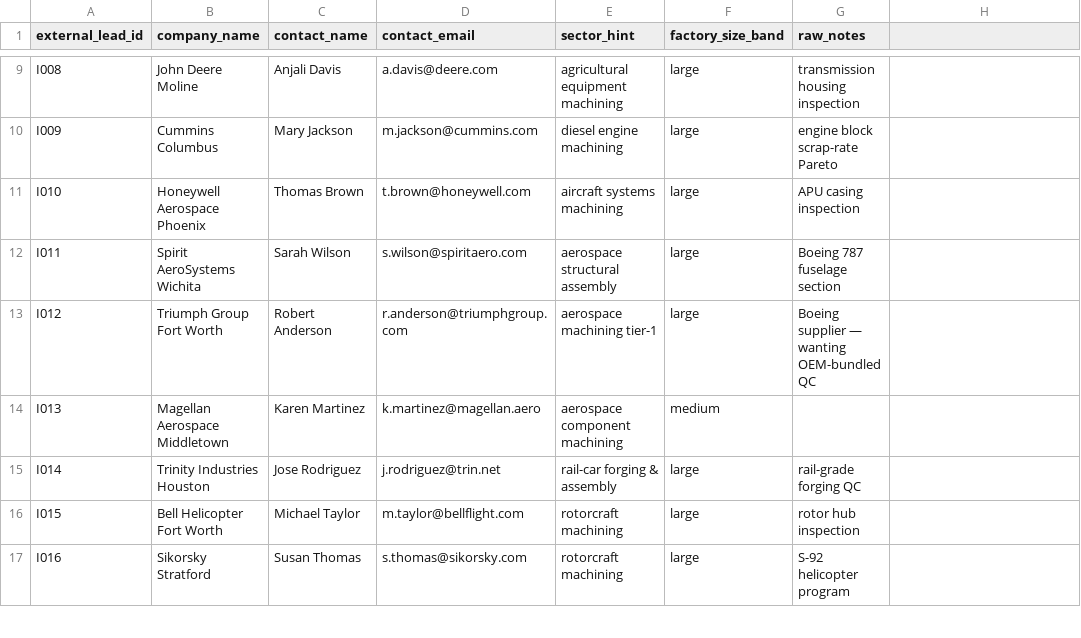
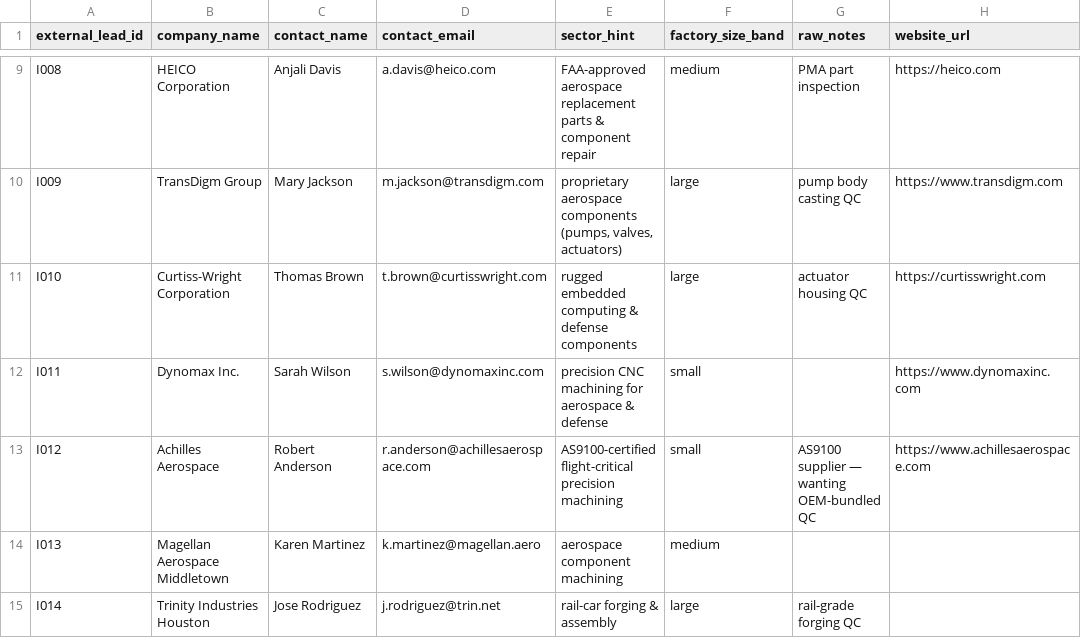
Before and after one commit to Kaide-LABS/matta-refinery, a CSV file: apps/theater_ui/public/seed_csvs/IMTS_Chicago_2025_leads.csv, drawn as a sheet; only a part is shown, gaps mark what is left out; the shorter side is filled out with more unchanged rows; the diff covers the shown part only; the diff names each change by its address in the sheet, - before the commit and + after, or states it on an @@ line.

```diff
--- a/apps/theater_ui/public/seed_csvs/IMTS_Chicago_2025_leads.csv
+++ b/apps/theater_ui/public/seed_csvs/IMTS_Chicago_2025_leads.csv
-H1: (empty)
+H1: website_url
-B9 (company_name): John Deere Moline
+B9 (company_name): HEICO Corporation
-D9 (contact_email): a.davis@deere.com
+D9 (contact_email): a.davis@heico.com
-E9 (sector_hint): agricultural equipment machining
+E9 (sector_hint): FAA-approved aerospace replacement parts & component repair
-F9 (factory_size_band): large
+F9 (factory_size_band): medium
-G9 (raw_notes): transmission housing inspection
+G9 (raw_notes): PMA part inspection
-H9 (website_url): (empty)
+H9 (website_url): https://heico.com
-B10 (company_name): Cummins Columbus
+B10 (company_name): TransDigm Group
-D10 (contact_email): m.jackson@cummins.com
+D10 (contact_email): m.jackson@transdigm.com
-E10 (sector_hint): diesel engine machining
+E10 (sector_hint): proprietary aerospace components (pumps, valves, actuators)
-G10 (raw_notes): engine block scrap-rate Pareto
+G10 (raw_notes): pump body casting QC
-H10 (website_url): (empty)
+H10 (website_url): https://www.transdigm.com
-B11 (company_name): Honeywell Aerospace Phoenix
+B11 (company_name): Curtiss-Wright Corporation
-D11 (contact_email): t.brown@honeywell.com
+D11 (contact_email): t.brown@curtisswright.com
-E11 (sector_hint): aircraft systems machining
+E11 (sector_hint): rugged embedded computing & defense components
-G11 (raw_notes): APU casing inspection
+G11 (raw_notes): actuator housing QC
-H11 (website_url): (empty)
+H11 (website_url): https://curtisswright.com
-B12 (company_name): Spirit AeroSystems Wichita
+B12 (company_name): Dynomax Inc.
-D12 (contact_email): s.wilson@spiritaero.com
+D12 (contact_email): s.wilson@dynomaxinc.com
-E12 (sector_hint): aerospace structural assembly
+E12 (sector_hint): precision CNC machining for aerospace & defense
-F12:F13 (factory_size_band): large
+F12:F13 (factory_size_band): small
-G12 (raw_notes): Boeing 787 fuselage section
+G12 (raw_notes): (empty)
-H12 (website_url): (empty)
+H12 (website_url): https://www.dynomaxinc.com
-B13 (company_name): Triumph Group Fort Worth
+B13 (company_name): Achilles Aerospace
-D13 (contact_email): r.anderson@triumphgroup.com
+D13 (contact_email): r.anderson@achillesaerospace.com
-E13 (sector_hint): aerospace machining tier-1
+E13 (sector_hint): AS9100-certified flight-critical precision machining
-G13 (raw_notes): Boeing supplier — wanting OEM-bundled QC
+G13 (raw_notes): AS9100 supplier — wanting OEM-bundled QC
-H13 (website_url): (empty)
+H13 (website_url): https://www.achillesaerospace.com
```
Also changed, not shown: 32 edited cells elsewhere in this file, apps/theater_ui/public/seed_csvs/Hannover_Messe_2025_leads.csv, 1 other file.
